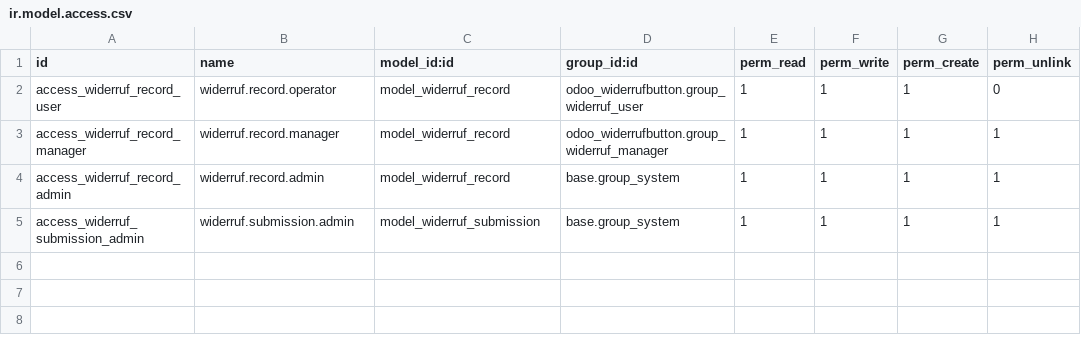
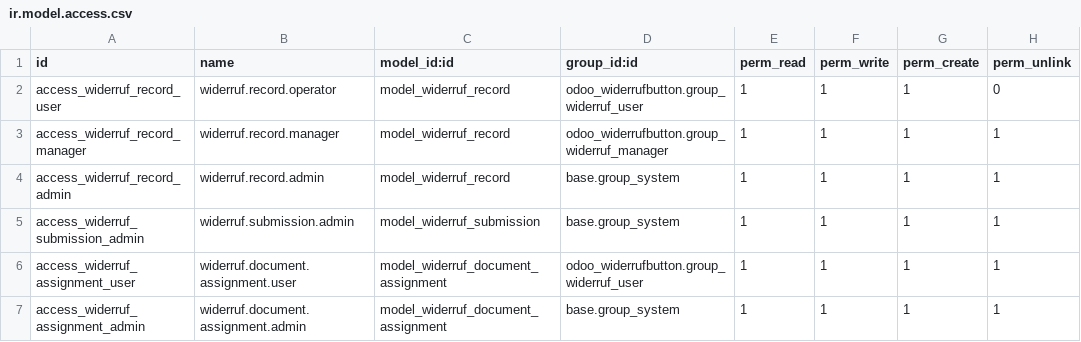
Before and after one commit to boGSer98/odoo_widerrufbutton, a CSV file: odoo_widerrufbutton/security/ir.model.access.csv, drawn as a sheet.

Commit message:
[IMP] Link withdrawal documents with secure manual assignment and smartbuttons

```diff
--- a/odoo_widerrufbutton/security/ir.model.access.csv
+++ b/odoo_widerrufbutton/security/ir.model.access.csv
@@ -5 +5,3 @@ access_widerruf_record_admin,widerruf.record.admin,model_widerruf_record,base.gr
 access_widerruf_submission_admin,widerruf.submission.admin,model_widerruf_submission,base.group_system,1,1,1,1
+access_widerruf_assignment_user,widerruf.document.assignment.user,model_widerruf_document_assignment,odoo_widerrufbutton.group_widerruf_user,1,1,1,1
+access_widerruf_assignment_admin,widerruf.document.assignment.admin,model_widerruf_document_assignment,base.group_system,1,1,1,1
```
Also changed, not shown: 28 other files.
